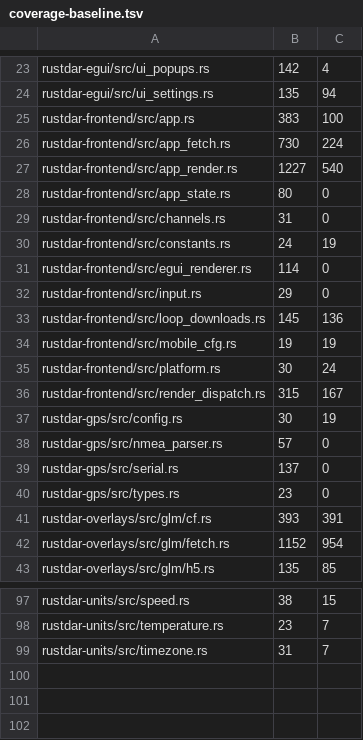
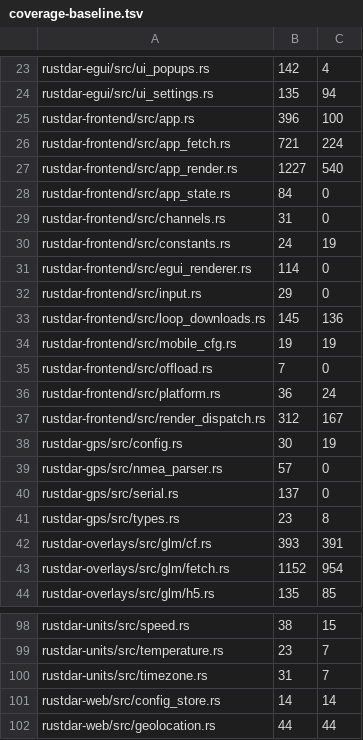
Before and after one commit to Squallar/squallar, a TSV file: .github/coverage-baseline.tsv, drawn as a sheet; only a part is shown, gaps mark what is left out.

```diff
--- a/.github/coverage-baseline.tsv
+++ b/.github/coverage-baseline.tsv
@@ -24,6 +24,6 @@ rustdar-egui/src/ui_popups.rs	142	4
 rustdar-egui/src/ui_settings.rs	135	94
-rustdar-frontend/src/app.rs	383	100
-rustdar-frontend/src/app_fetch.rs	730	224
+rustdar-frontend/src/app.rs	396	100
+rustdar-frontend/src/app_fetch.rs	721	224
 rustdar-frontend/src/app_render.rs	1227	540
-rustdar-frontend/src/app_state.rs	80	0
+rustdar-frontend/src/app_state.rs	84	0
 rustdar-frontend/src/channels.rs	31	0
@@ -34,4 +34,5 @@ rustdar-frontend/src/loop_downloads.rs	145	136
 rustdar-frontend/src/mobile_cfg.rs	19	19
-rustdar-frontend/src/platform.rs	30	24
-rustdar-frontend/src/render_dispatch.rs	315	167
+rustdar-frontend/src/offload.rs	7	0
+rustdar-frontend/src/platform.rs	36	24
+rustdar-frontend/src/render_dispatch.rs	312	167
 rustdar-gps/src/config.rs	30	19
@@ -39,3 +40,3 @@ rustdar-gps/src/nmea_parser.rs	57	0
 rustdar-gps/src/serial.rs	137	0
-rustdar-gps/src/types.rs	23	0
+rustdar-gps/src/types.rs	23	8
 rustdar-overlays/src/glm/cf.rs	393	391
@@ -99 +100,3 @@ rustdar-units/src/temperature.rs	23	7
 rustdar-units/src/timezone.rs	31	7
+rustdar-web/src/config_store.rs	14	14
+rustdar-web/src/geolocation.rs	44	44
```
Also changed, not shown: 1 other file.
